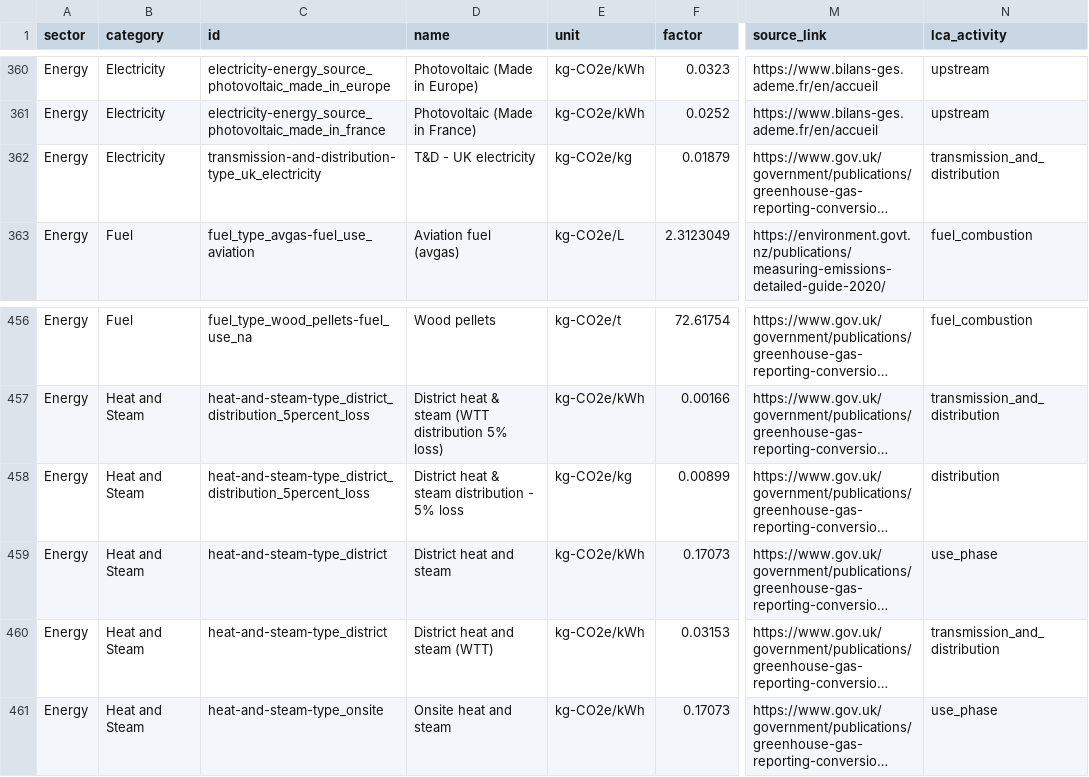
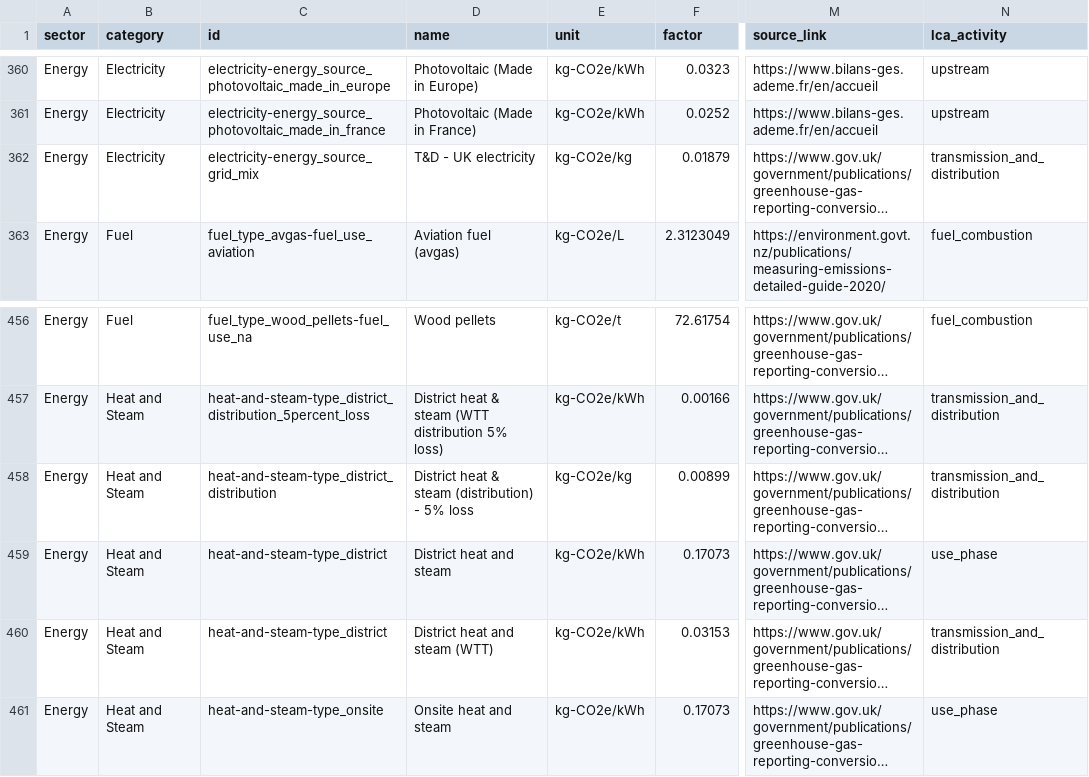
Before and after one commit to digitalronin/Open-Emission-Factors-DB, a CSV file: OpenEmissionFactorsDB.csv, drawn as a sheet; only a part is shown, gaps mark what is left out; long unchanged cells end in …; the diff names each change by its address in the sheet, - before the commit and + after, or states it on an @@ line.

Commit message:
Address changes

```diff
--- a/OpenEmissionFactorsDB.csv
+++ b/OpenEmissionFactorsDB.csv
-C362 (id): transmission-and-distribution-type_uk_electricity
+C362 (id): electricity-energy_source_grid_mix
-C458 (id): heat-and-steam-type_district_distribution_5percent_loss
+C458 (id): heat-and-steam-type_district_distribution
-D458 (name): District heat & steam distribution - 5% loss
+D458 (name): District heat & steam (distribution) - 5% loss
-N458 (lca_activity): distribution
+N458 (lca_activity): transmission_and_distribution
```
